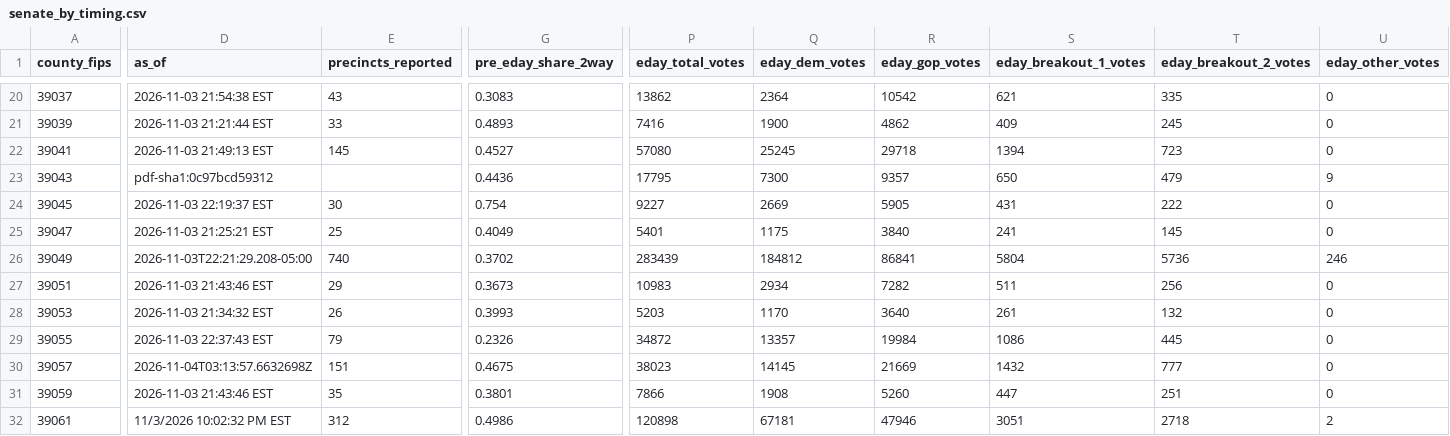
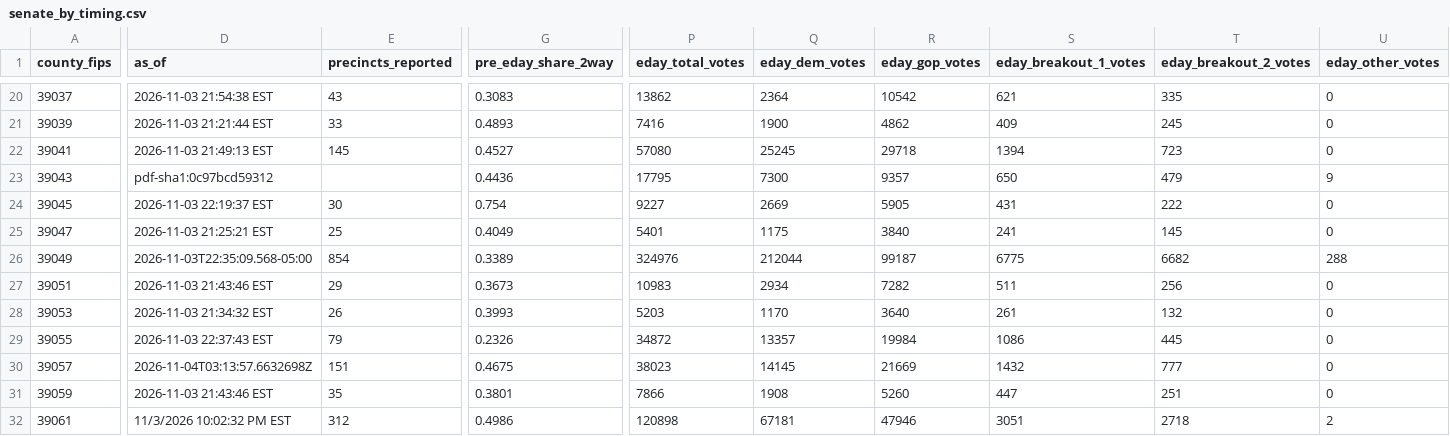
Before and after one commit to dscarvalone/scrapers2026, a CSV file: results/senate_by_timing.csv, drawn as a sheet; only a part is shown, gaps mark what is left out; the diff covers the shown part only; the diff names each change by its address in the sheet, - before the commit and + after, or states it on an @@ line.

Commit message:
Local results update (statewide) 2026-11-03 22:39 EST

```diff
--- a/results/senate_by_timing.csv
+++ b/results/senate_by_timing.csv
-D26 (as_of): 2026-11-03T22:21:29.208-05:00
+D26 (as_of): 2026-11-03T22:35:09.568-05:00
-E26 (precincts_reported): 740
+E26 (precincts_reported): 854
-G26 (pre_eday_share_2way): 0.3702
+G26 (pre_eday_share_2way): 0.3389
-P26 (eday_total_votes): 283439
+P26 (eday_total_votes): 324976
-Q26 (eday_dem_votes): 184812
+Q26 (eday_dem_votes): 212044
-R26 (eday_gop_votes): 86841
+R26 (eday_gop_votes): 99187
-S26 (eday_breakout_1_votes): 5804
+S26 (eday_breakout_1_votes): 6775
-T26 (eday_breakout_2_votes): 5736
+T26 (eday_breakout_2_votes): 6682
-U26 (eday_other_votes): 246
+U26 (eday_other_votes): 288
```
Also changed, not shown: 1 edited cell elsewhere in this file.
